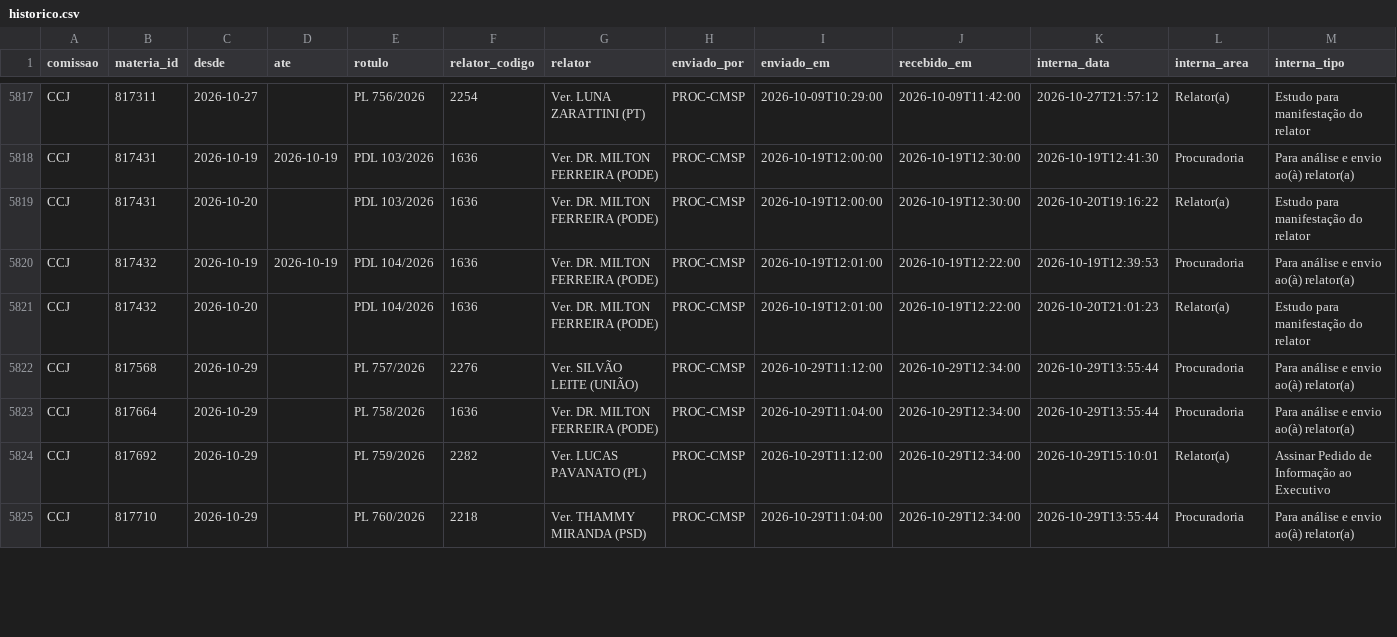
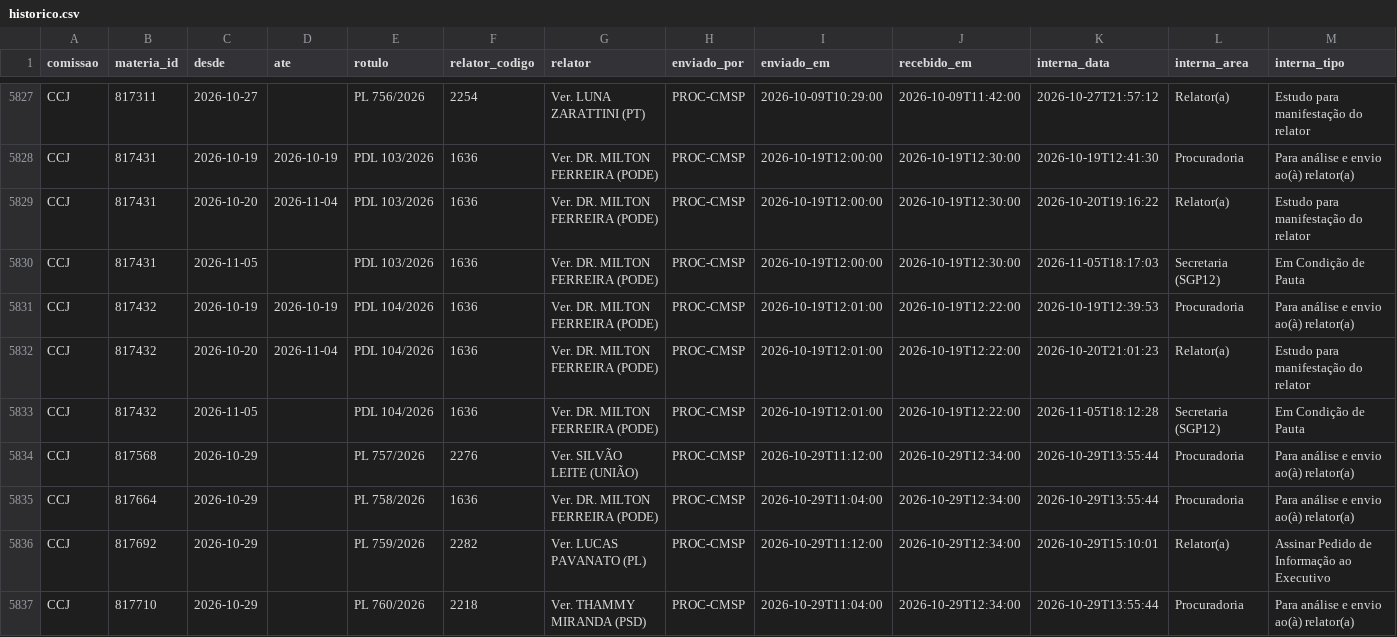
Before and after one commit to prototiposlegisla/comissoes-acervo, a CSV file: dados/historico.csv, drawn as a sheet; only a part is shown, gaps mark what is left out; addresses are those after the commit; rows hold the shown columns only; the diff covers the shown part only; the diff names each change by its address in the sheet, - before the commit and + after, or states it on an @@ line.

```diff
--- a/dados/historico.csv
+++ b/dados/historico.csv
-D5829 (ate): (empty)
+D5829 (ate): 2026-11-04
+row 5830: CCJ | 817431 | 2026-11-05 |  | PDL 103/2026 | 1636 | Ver. DR. MILTON FERREIRA (PODE) | PROC-CMSP | 2026-10-19T12:00:00 | 2026-10-19T12:30:00 | 2026-11-05T18:17:03 | Secretaria (SGP12) | Em Condição de Pauta
-D5832 (ate): (empty)
+D5832 (ate): 2026-11-04
+row 5833: CCJ | 817432 | 2026-11-05 |  | PDL 104/2026 | 1636 | Ver. DR. MILTON FERREIRA (PODE) | PROC-CMSP | 2026-10-19T12:01:00 | 2026-10-19T12:22:00 | 2026-11-05T18:12:28 | Secretaria (SGP12) | Em Condição de Pauta
```
Also changed, not shown: 14 added rows and 14 edited cells elsewhere in this file, dados/acervo.csv, dados/autorias.csv, 3 other files.
